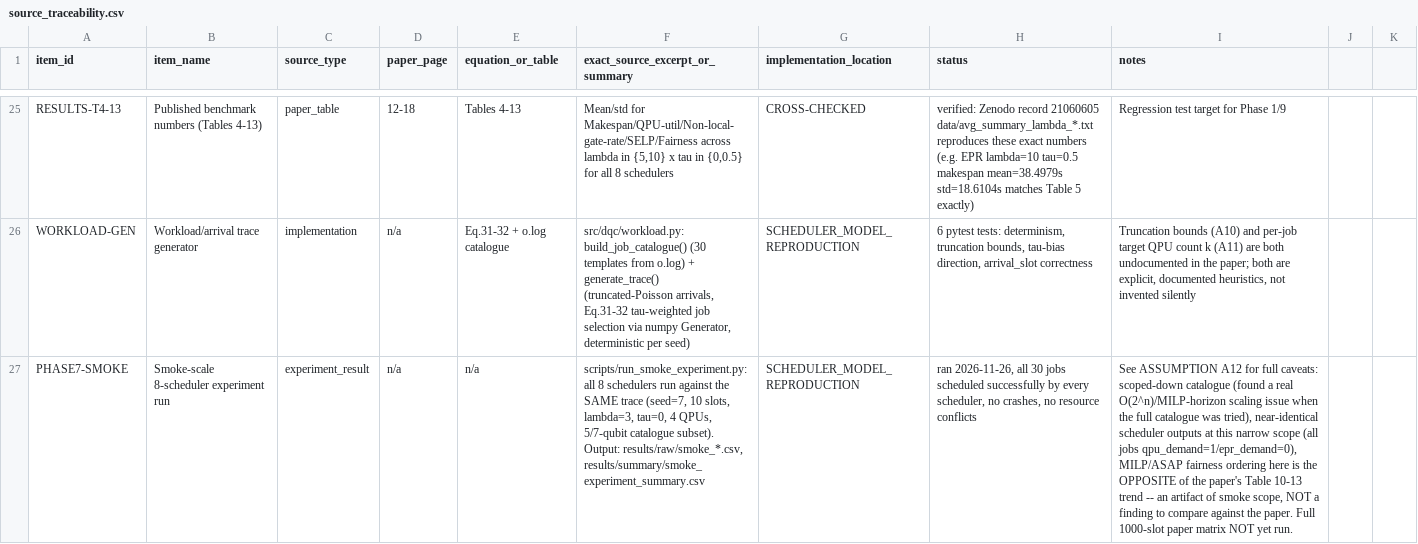
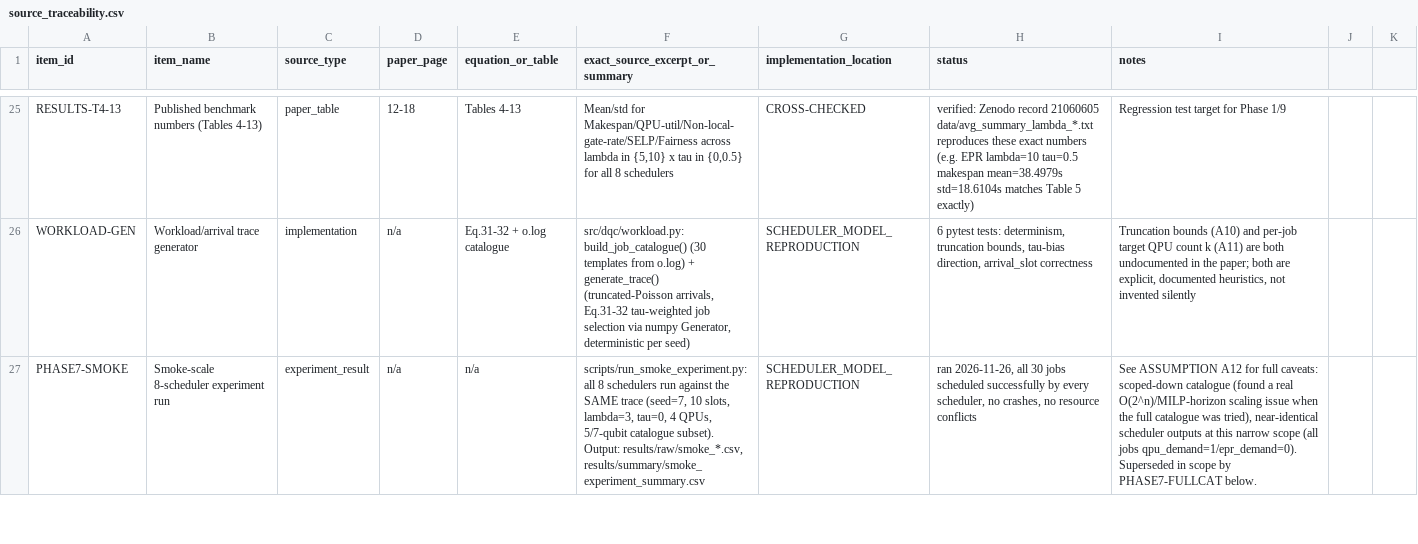
Before and after one commit to Prabuddha747/Request-Scheduling-in-Quantum-Networks, a CSV file: docs/source_traceability.csv, drawn as a sheet; only a part is shown, gaps mark what is left out; the diff covers the shown part only; the diff names each change by its address in the sheet, - before the commit and + after, or states it on an @@ line.

```diff
--- a/docs/source_traceability.csv
+++ b/docs/source_traceability.csv
-I27 (notes): …(all jobs qpu_demand=1/epr_demand=0), MILP/ASAP fairness ordering here is the OPPOSITE of the paper's Table 10-13 trend -- an artifact of smoke scope, NOT a finding to compare against the paper. Full 1000-slot paper matrix NOT yet run.
+I27 (notes): …(all jobs qpu_demand=1/epr_demand=0). Superseded in scope by PHASE7-FULLCAT below.
```
Also changed, not shown: 1 added row elsewhere in this file, 13 other files.
